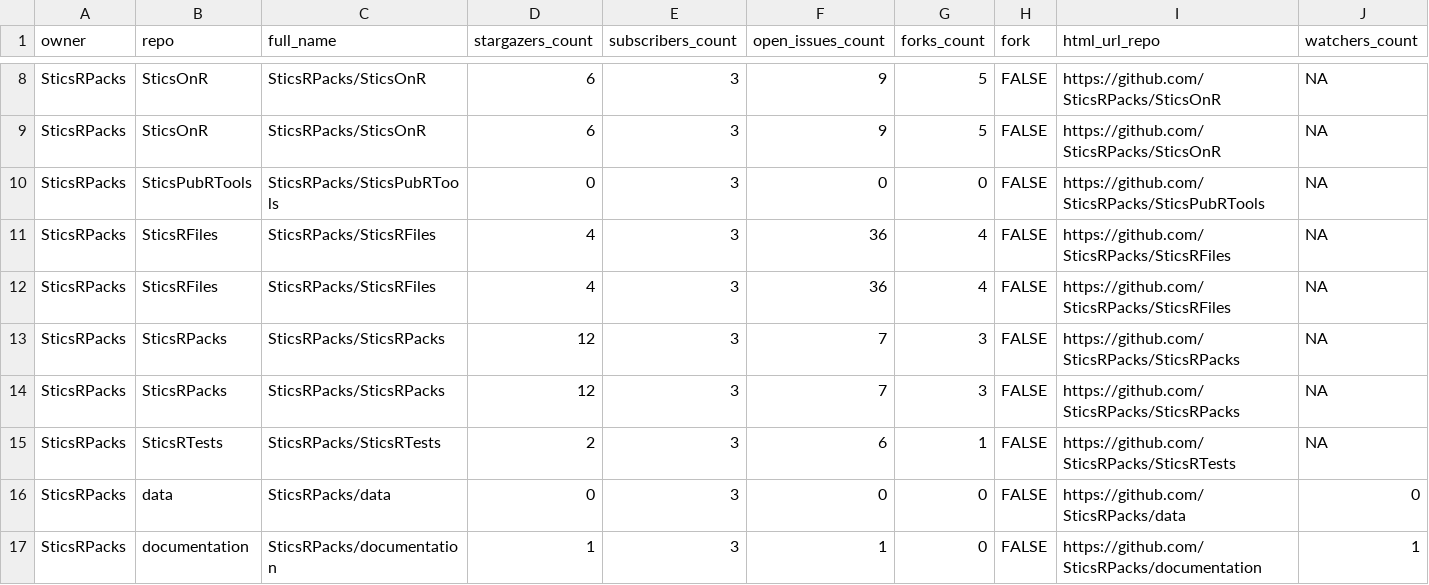
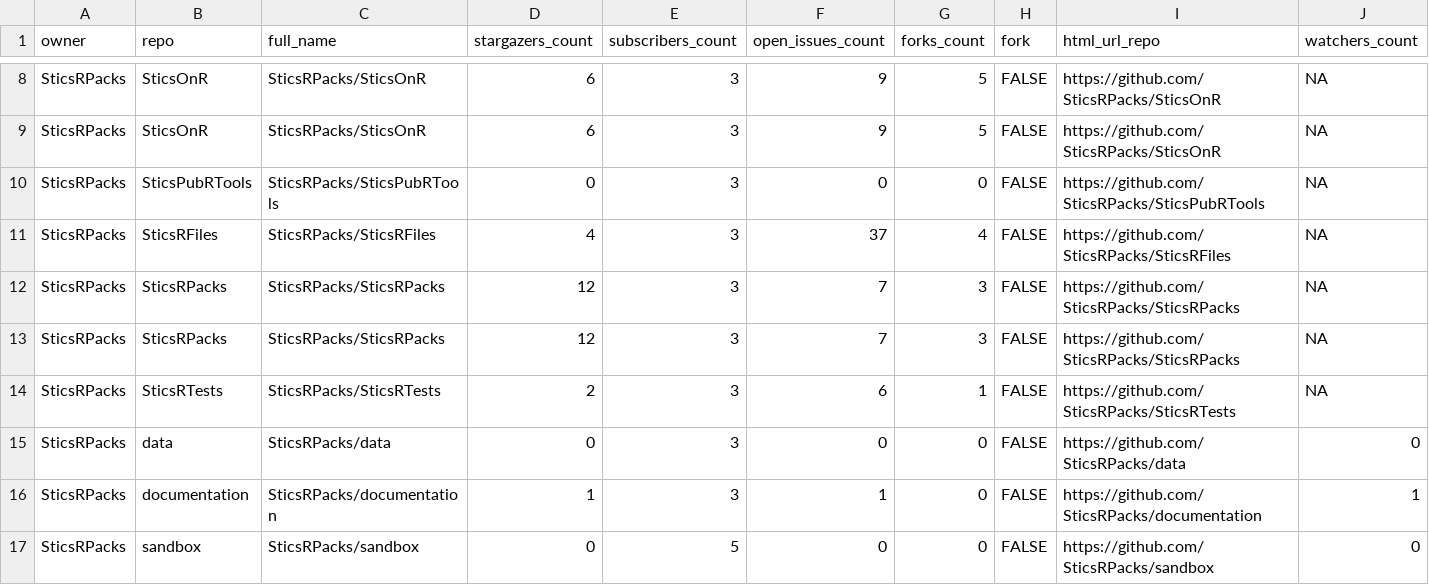
Before and after one commit to SticsRPacks/status, a CSV file: repos.csv, drawn as a sheet; only a part is shown, gaps mark what is left out; the shorter side is filled out with more unchanged rows; rows hold the shown columns only; the diff names each change by its address in the sheet, - before the commit and + after, or states it on an @@ line.

```diff
--- a/repos.csv
+++ b/repos.csv
-F11 (open_issues_count): 36
+F11 (open_issues_count): 37
-row 12: SticsRPacks | SticsRFiles | SticsRPacks/SticsRFiles | 4 | 3 | 36 | 4 | FALSE | https://github.com/SticsRPacks/SticsRFiles | NA
```
Also changed, not shown: 2 other files.
